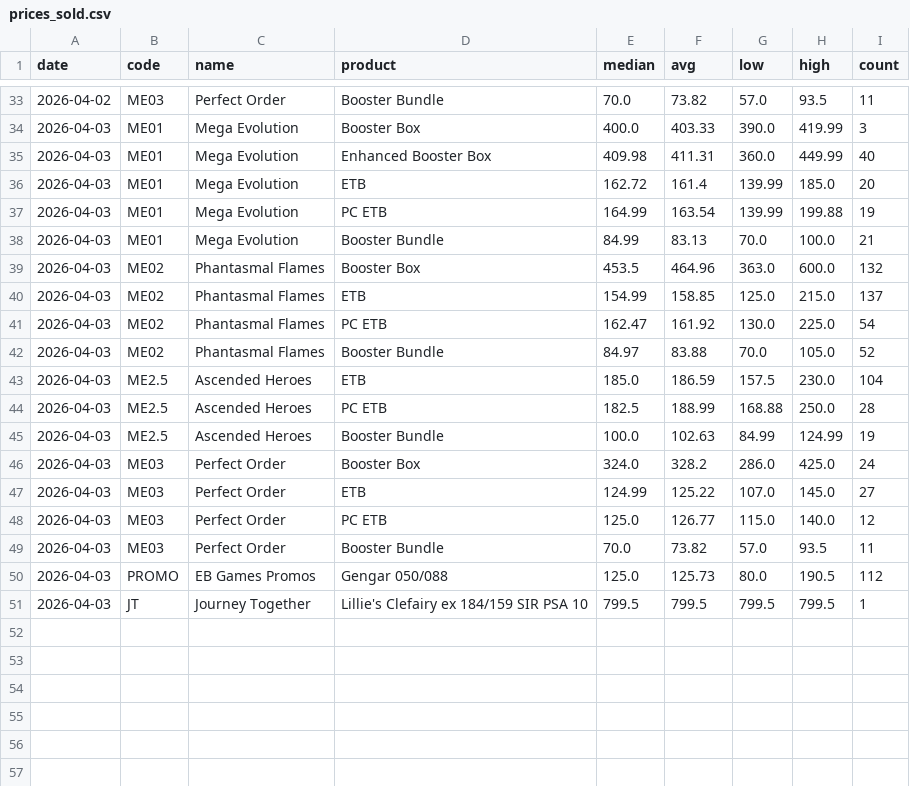
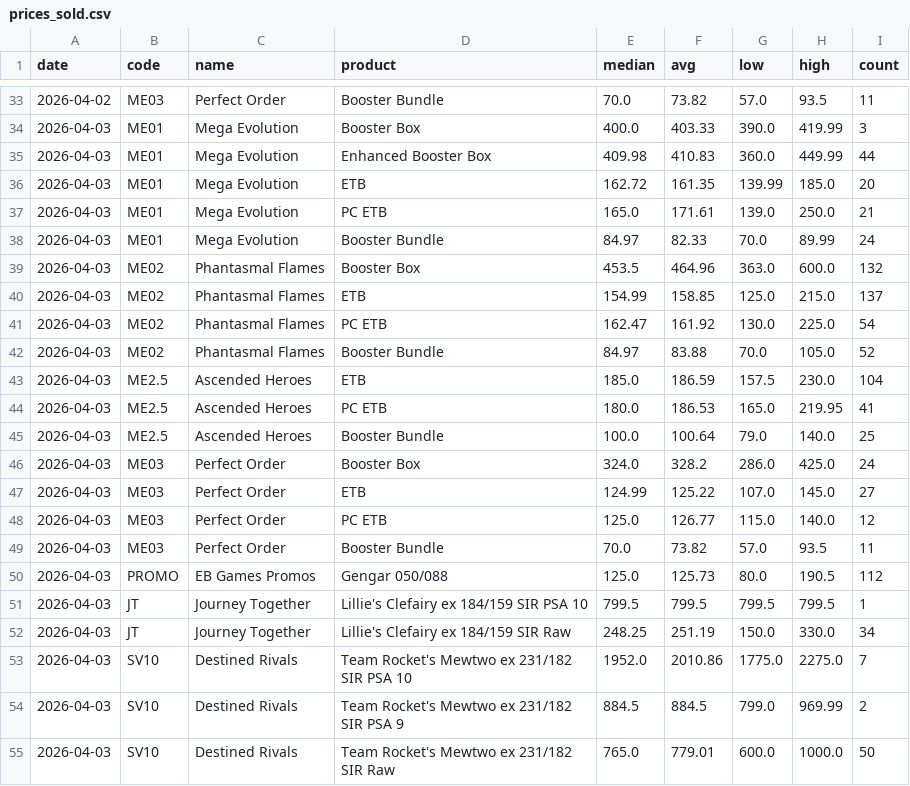
Before and after one commit to babz01101/pokemarket, a CSV file: data/prices_sold.csv, drawn as a sheet; only a part is shown, gaps mark what is left out.

```diff
--- a/data/prices_sold.csv
+++ b/data/prices_sold.csv
@@ -34,6 +34,6 @@ date,code,name,product,median,avg,low,high,count
 2026-04-03,ME01,Mega Evolution,Booster Box,400.0,403.33,390.0,419.99,3
-2026-04-03,ME01,Mega Evolution,Enhanced Booster Box,409.98,411.31,360.0,449.99,40
-2026-04-03,ME01,Mega Evolution,ETB,162.72,161.4,139.99,185.0,20
-2026-04-03,ME01,Mega Evolution,PC ETB,164.99,163.54,139.99,199.88,19
-2026-04-03,ME01,Mega Evolution,Booster Bundle,84.99,83.13,70.0,100.0,21
+2026-04-03,ME01,Mega Evolution,Enhanced Booster Box,409.98,410.83,360.0,449.99,44
+2026-04-03,ME01,Mega Evolution,ETB,162.72,161.35,139.99,185.0,20
+2026-04-03,ME01,Mega Evolution,PC ETB,165.0,171.61,139.0,250.0,21
+2026-04-03,ME01,Mega Evolution,Booster Bundle,84.97,82.33,70.0,89.99,24
 2026-04-03,ME02,Phantasmal Flames,Booster Box,453.5,464.96,363.0,600.0,132
@@ -43,4 +43,4 @@ date,code,name,product,median,avg,low,high,count
 2026-04-03,ME2.5,Ascended Heroes,ETB,185.0,186.59,157.5,230.0,104
-2026-04-03,ME2.5,Ascended Heroes,PC ETB,182.5,188.99,168.88,250.0,28
-2026-04-03,ME2.5,Ascended Heroes,Booster Bundle,100.0,102.63,84.99,124.99,19
+2026-04-03,ME2.5,Ascended Heroes,PC ETB,180.0,186.53,165.0,219.95,41
+2026-04-03,ME2.5,Ascended Heroes,Booster Bundle,100.0,100.64,79.0,140.0,25
 2026-04-03,ME03,Perfect Order,Booster Box,324.0,328.2,286.0,425.0,24
@@ -51 +51,5 @@ date,code,name,product,median,avg,low,high,count
 2026-04-03,JT,Journey Together,Lillie's Clefairy ex 184/159 SIR PSA 10,799.5,799.5,799.5,799.5,1
+2026-04-03,JT,Journey Together,Lillie's Clefairy ex 184/159 SIR Raw,248.25,251.19,150.0,330.0,34
+2026-04-03,SV10,Destined Rivals,Team Rocket's Mewtwo ex 231/182 SIR PSA 10,1952.0,2010.86,1775.0,2275.0,7
+2026-04-03,SV10,Destined Rivals,Team Rocket's Mewtwo ex 231/182 SIR PSA 9,884.5,884.5,799.0,969.99,2
+2026-04-03,SV10,Destined Rivals,Team Rocket's Mewtwo ex 231/182 SIR Raw,765.0,779.01,600.0,1000.0,50
```
Also changed, not shown: data/prices_active.csv, 4 other files.
